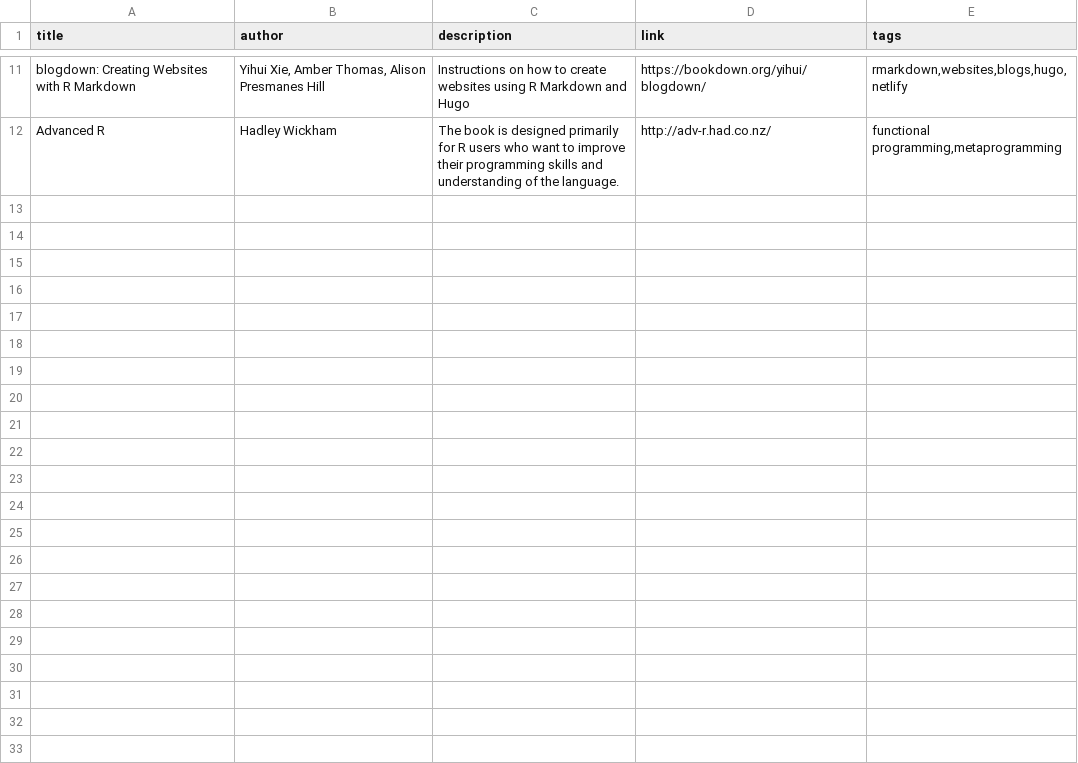
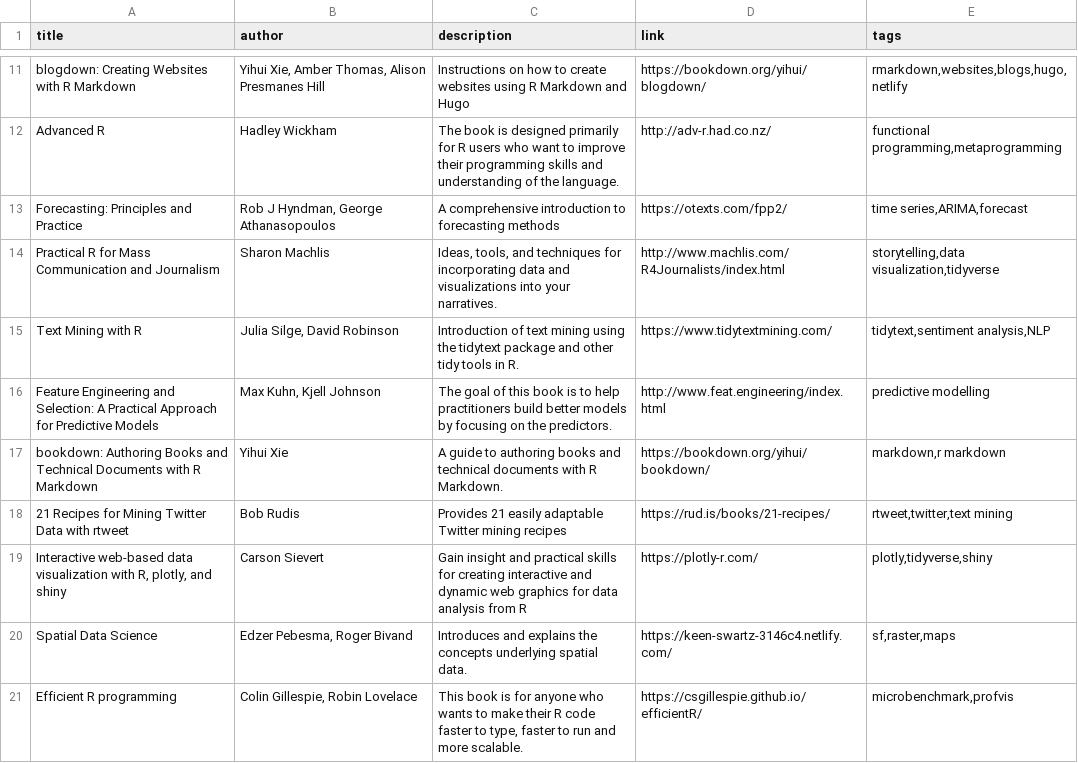
Before and after one commit to committedtotape/freeR, a CSV file: r_reading_list.csv, drawn as a sheet; only a part is shown, gaps mark what is left out; the diff names each change by its address in the sheet, - before the commit and + after, or states it on an @@ line.

Commit message:
New books added from twitter suggestions. More to do!

```diff
--- a/r_reading_list.csv
+++ b/r_reading_list.csv
+row 13: Forecasting: Principles and Practice | Rob J Hyndman, George Athanasopoulos | A comprehensive introduction to forecasting methods | https://otexts.com/fpp2/ | time series,ARIMA,forecast
+row 14: Practical R for Mass Communication and Journalism | Sharon Machlis | Ideas, tools, and techniques for incorporating data and visualizations into your narratives. | http://www.machlis.com/R4Journalists/index.html | storytelling,data visualization,tidyverse
+row 15: Text Mining with R | Julia Silge, David Robinson | Introduction of text mining using the tidytext package and other tidy tools in R. | https://www.tidytextmining.com/ | tidytext,sentiment analysis,NLP
+row 16: Feature Engineering and Selection: A Practical Approach for Predictive Models | Max Kuhn, Kjell Johnson | The goal of this book is to help practitioners build better models by focusing on the predictors. | http://www.feat.engineering/index.html | predictive modelling
+row 17: bookdown: Authoring Books and Technical Documents with R Markdown | Yihui Xie | A guide to authoring books and technical documents with R Markdown. | https://bookdown.org/yihui/bookdown/ | markdown,r markdown
+row 18: 21 Recipes for Mining Twitter Data with rtweet | Bob Rudis | Provides 21 easily adaptable Twitter mining recipes | https://rud.is/books/21-recipes/ | rtweet,twitter,text mining
+row 19: Interactive web-based data visualization with R, plotly, and shiny | Carson Sievert | Gain insight and practical skills for creating interactive and dynamic web graphics for data analysis from R | https://plotly-r.com/ | plotly,tidyverse,shiny
+row 20: Spatial Data Science | Edzer Pebesma, Roger Bivand | Introduces and explains the concepts underlying spatial data. | https://keen-swartz-3146c4.netlify.com/ | sf,raster,maps
+row 21: Efficient R programming | Colin Gillespie, Robin Lovelace | This book is for anyone who wants to make their R code faster to type, faster to run and more scalable. | https://csgillespie.github.io/efficientR/ | microbenchmark,profvis
```
